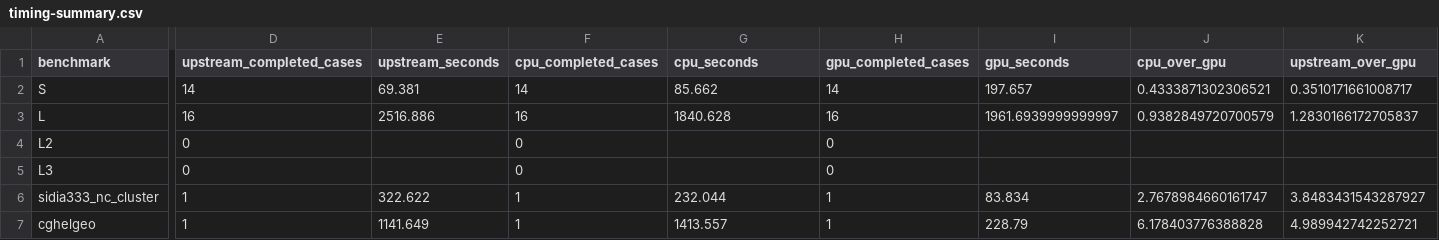
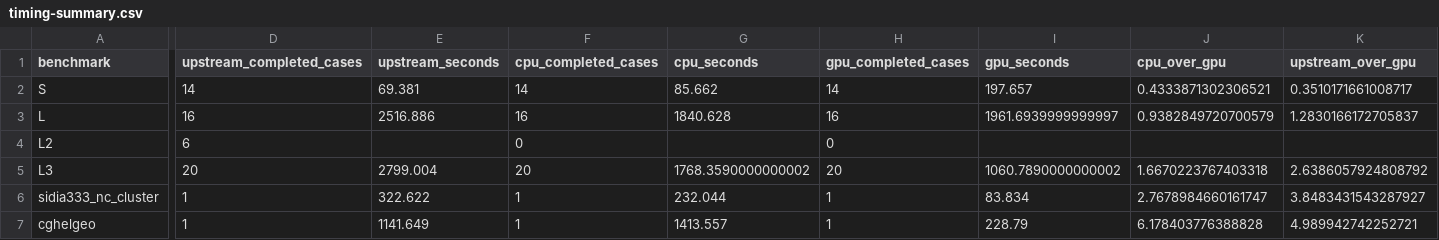
Before and after one commit to dc1394/openmx4.0_gpu, a CSV file: benchmarks/results/kugui_a100_20261102/timing-summary.csv, drawn as a sheet; only a part is shown, gaps mark what is left out; the diff covers the shown part only; the diff names each change by its address in the sheet, - before the commit and + after, or states it on an @@ line.

Commit message:
Record Kugui A100 L3 benchmarks and accuracy exceptions

```diff
--- a/benchmarks/results/kugui_a100_20261102/timing-summary.csv
+++ b/benchmarks/results/kugui_a100_20261102/timing-summary.csv
-D4 (upstream_completed_cases): 0
+D4 (upstream_completed_cases): 6
-D5 (upstream_completed_cases): 0
+D5 (upstream_completed_cases): 20
-E5 (upstream_seconds): (empty)
+E5 (upstream_seconds): 2799.004
-F5 (cpu_completed_cases): 0
+F5 (cpu_completed_cases): 20
-G5 (cpu_seconds): (empty)
+G5 (cpu_seconds): 1768.3590000000002
-H5 (gpu_completed_cases): 0
+H5 (gpu_completed_cases): 20
-I5 (gpu_seconds): (empty)
+I5 (gpu_seconds): 1060.7890000000002
-J5 (cpu_over_gpu): (empty)
+J5 (cpu_over_gpu): 1.6670223767403318
-K5 (upstream_over_gpu): (empty)
+K5 (upstream_over_gpu): 2.6386057924808792
```
Also changed, not shown: 1 edited cell elsewhere in this file, 20 other files.
